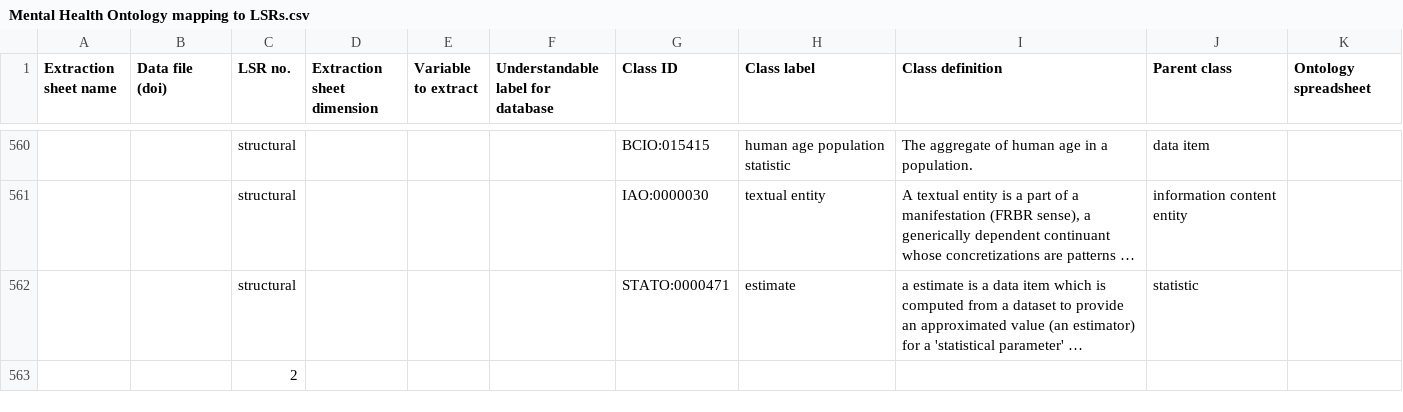
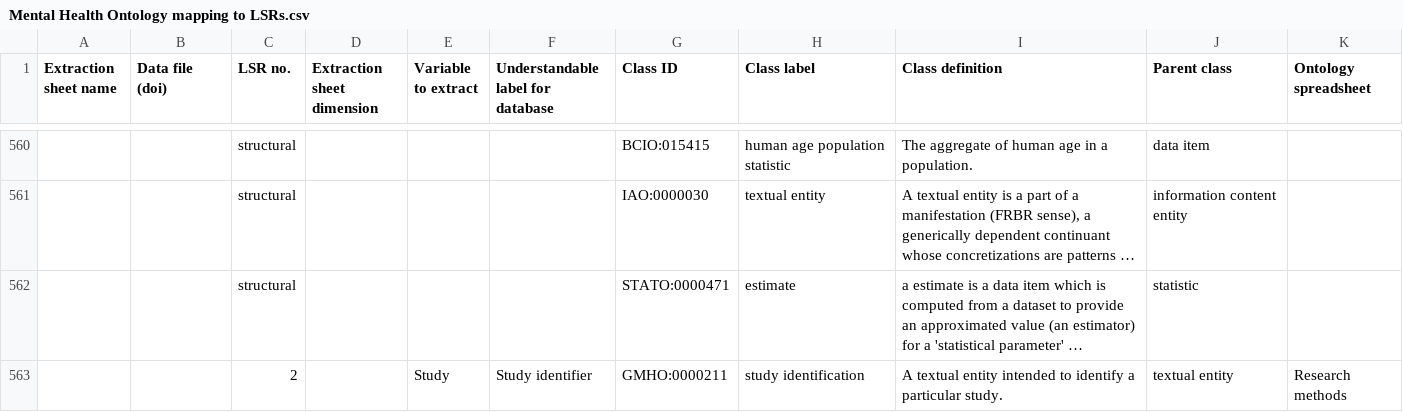
Before and after one commit to galenos-project/mental-health-ontology, a CSV file: Mapping to LSRs/Mental Health Ontology mapping to LSRs.csv, drawn as a sheet; only a part is shown, gaps mark what is left out; long unchanged cells end in …; removed rows and columns are numbered as before the commit, all else as after; the diff names each change by its address in the sheet, - before the commit and + after, or states it on an @@ line.

```diff
--- a/Mapping to LSRs/Mental Health Ontology mapping to LSRs.csv
+++ b/Mapping to LSRs/Mental Health Ontology mapping to LSRs.csv
-row 563:  |  | 2
+row 563:  |  | 2 |  | Study | Study identifier | GMHO:0000211 | study identification | A textual entity intended to identify a particular study. | textual entity | Research methods
```
